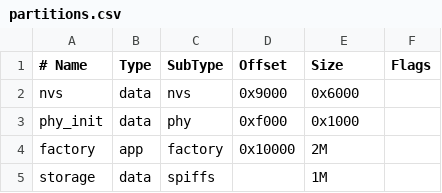
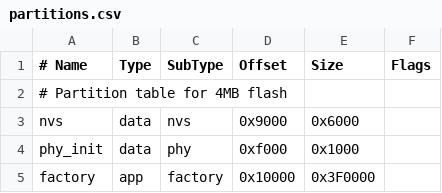
Before and after one commit to txano/kiro_feynman, a CSV file: partitions.csv, drawn as a sheet.

```diff
--- a/partitions.csv
+++ b/partitions.csv
@@ -1,5 +1,5 @@
 # Name,   Type, SubType, Offset,  Size, Flags
+# Partition table for 4MB flash
 nvs,      data, nvs,     0x9000,  0x6000,
 phy_init, data, phy,     0xf000,  0x1000,
-factory,  app,  factory, 0x10000, 2M,
-storage,  data, spiffs,  ,        1M,
+factory,  app,  factory, 0x10000, 0x3F0000,
```
Also changed, not shown: 17 other files.
